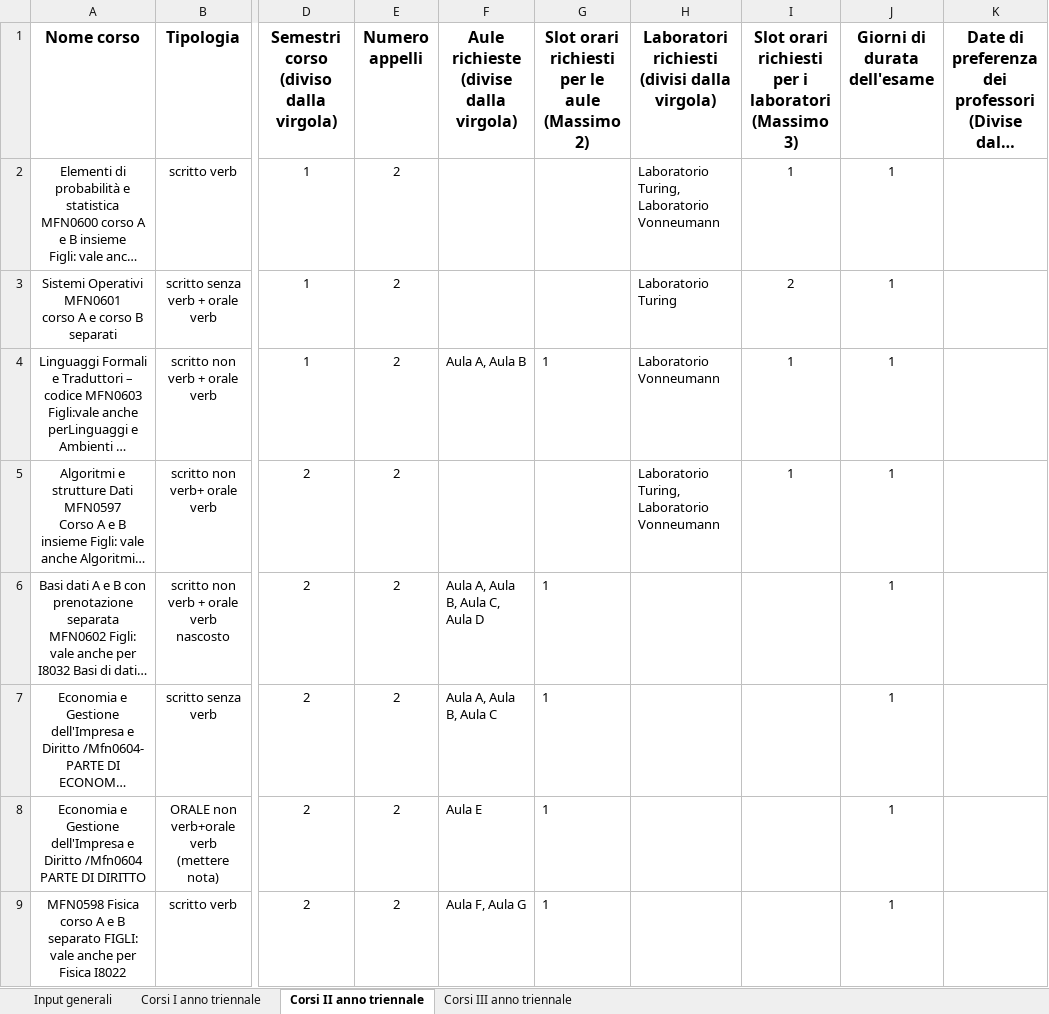
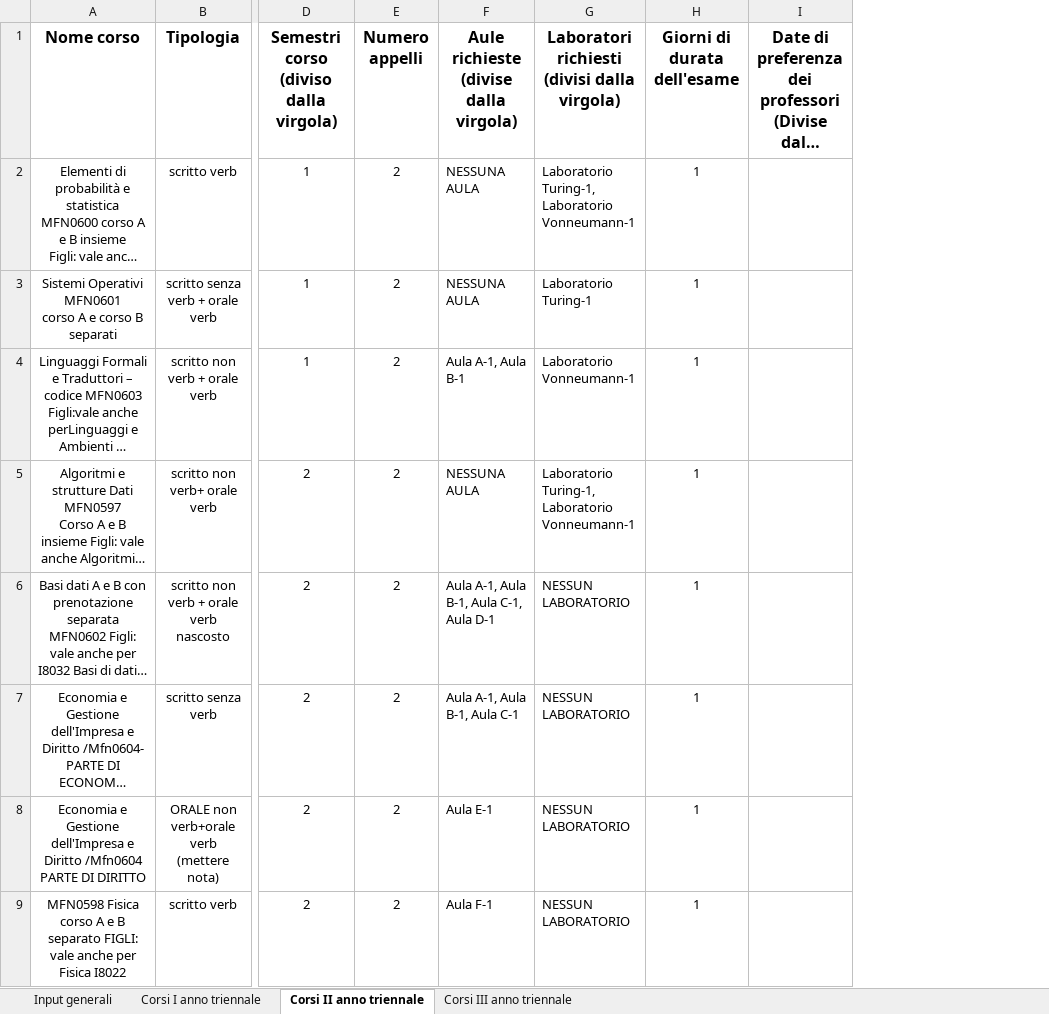
Before and after one commit to AlessandroCavaglia/MMSD-2022, an Excel workbook: pythonProject/input/Input modello sessione estiva.xlsx, sheet Corsi II anno triennale, drawn as a sheet; only a part is shown, gaps mark what is left out; long unchanged cells end in …; values as stored, in another font and other column widths than the file's, no borders; removed rows and columns are numbered as before the commit, all else as after; the diff names each change by its address in the sheet, - before the commit and + after, or states it on an @@ line.

Commit message:
Modificata la gestione degli slot gestendola sulle singole risorse, cambiato quindi i file di input e i file dei modelli aggiungendo anche il nuovo vincolo

```diff
--- a/pythonProject/input/Input modello sessione estiva.xlsx (sheet Corsi II anno triennale)
+++ b/pythonProject/input/Input modello sessione estiva.xlsx (sheet Corsi II anno triennale)
-column G, rows 1-9: Slot orari richiesti per le aule (Massimo 2) |  |  | 1 |  | 1 | 1 | 1 | 1
-column I, rows 1-5: Slot orari richiesti per i laboratori (Massimo 3) | 1 | 2 | 1 | 1
-F2:F3: (empty)
+F2:F3: NESSUNA AULA
-G2: Laboratorio Turing, Laboratorio Vonneumann
+G2: Laboratorio Turing-1, Laboratorio Vonneumann-1
-G3: Laboratorio Turing
+G3: Laboratorio Turing-1
-F4: Aula A, Aula B
+F4: Aula A-1, Aula B-1
-G4: Laboratorio Vonneumann
+G4: Laboratorio Vonneumann-1
-F5: (empty)
+F5: NESSUNA AULA
-G5: Laboratorio Turing, Laboratorio Vonneumann
+G5: Laboratorio Turing-1, Laboratorio Vonneumann-1
-F6: Aula A, Aula B, Aula C, Aula D
+F6: Aula A-1, Aula B-1, Aula C-1, Aula D-1
-G6:G9: (empty)
+G6:G9: NESSUN LABORATORIO
-F7: Aula A, Aula B, Aula C
+F7: Aula A-1, Aula B-1, Aula C-1
-F8: Aula E
+F8: Aula E-1
-F9: Aula F, Aula G
+F9: Aula F-1
```
Also changed, not shown: sheet Corsi III anno triennale, sheet Corsi I anno triennale, sheet Input generali, pythonProject/input/Input modello sessione invernale.xlsx, pythonProject/input/Input modello sessione settembre.xlsx, 11 other files.
